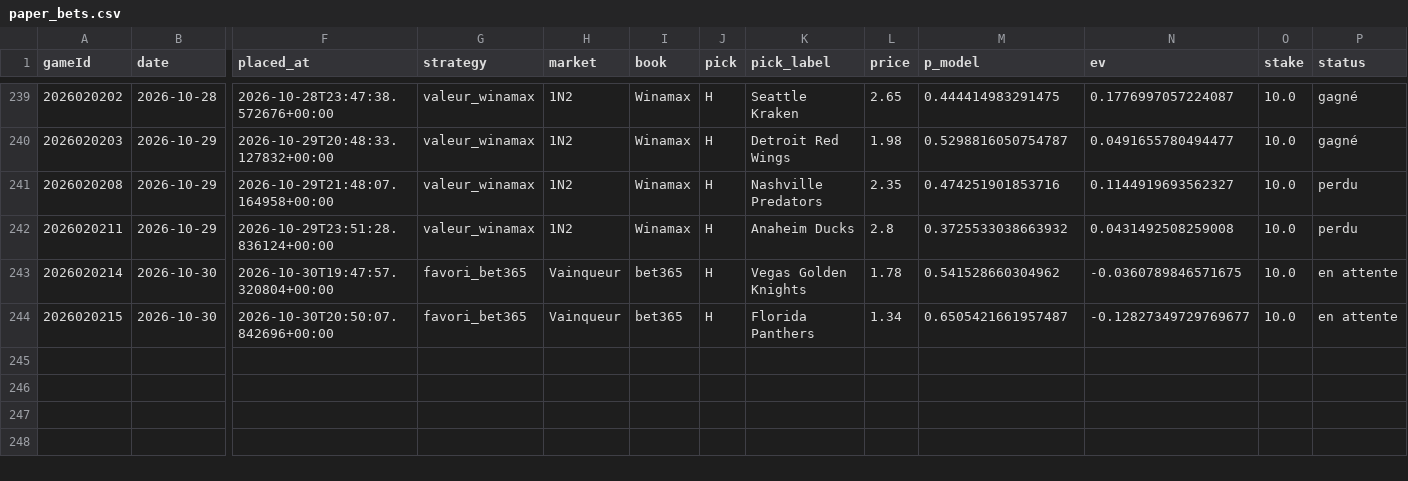
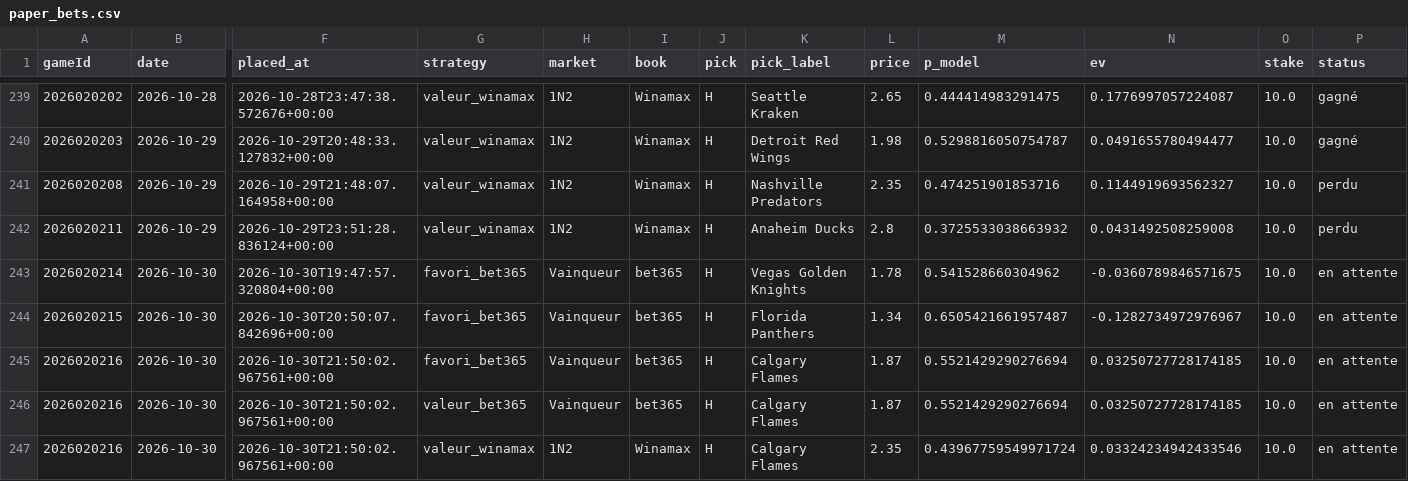
Before and after one commit to CR0ZER/NHL-Predictor, a CSV file: data/paper_bets.csv, drawn as a sheet; only a part is shown, gaps mark what is left out; rows hold the shown columns only; the diff names each change by its address in the sheet, - before the commit and + after, or states it on an @@ line.

```diff
--- a/data/paper_bets.csv
+++ b/data/paper_bets.csv
-N244 (ev): -0.12827349729769677
+N244 (ev): -0.1282734972976967
+row 245: 2026020216 | 2026-10-30 | 2026-10-30T21:50:02.967561+00:00 | favori_bet365 | Vainqueur | bet365 | H | Calgary Flames | 1.87 | 0.5521429290276694 | 0.03250727728174185 | 10.0 | en attente
+row 246: 2026020216 | 2026-10-30 | 2026-10-30T21:50:02.967561+00:00 | valeur_bet365 | Vainqueur | bet365 | H | Calgary Flames | 1.87 | 0.5521429290276694 | 0.03250727728174185 | 10.0 | en attente
+row 247: 2026020216 | 2026-10-30 | 2026-10-30T21:50:02.967561+00:00 | valeur_winamax | 1N2 | Winamax | H | Calgary Flames | 2.35 | 0.43967759549971724 | 0.03324234942433546 | 10.0 | en attente
```
Also changed, not shown: data/predictions.csv, 1 other file.
